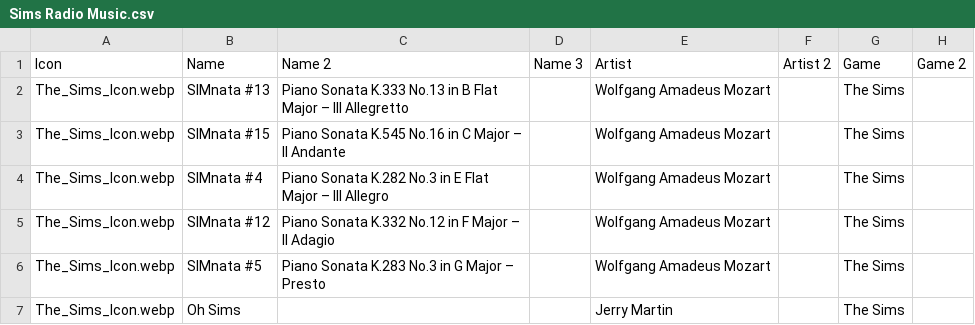
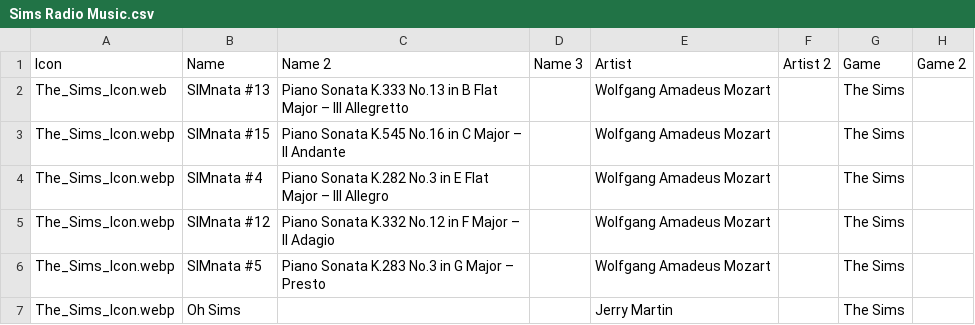
Before and after one commit to dyzancorn/SimsRadioDataTest, a CSV file: Sims Radio Music.csv, drawn as a sheet; only a part is shown; the diff names each change by its address in the sheet, - before the commit and + after, or states it on an @@ line.

Commit message:
Break the csv again

```diff
--- a/Sims Radio Music.csv
+++ b/Sims Radio Music.csv
-A2 (Icon): The_Sims_Icon.webp
+A2 (Icon): The_Sims_Icon.web
```
